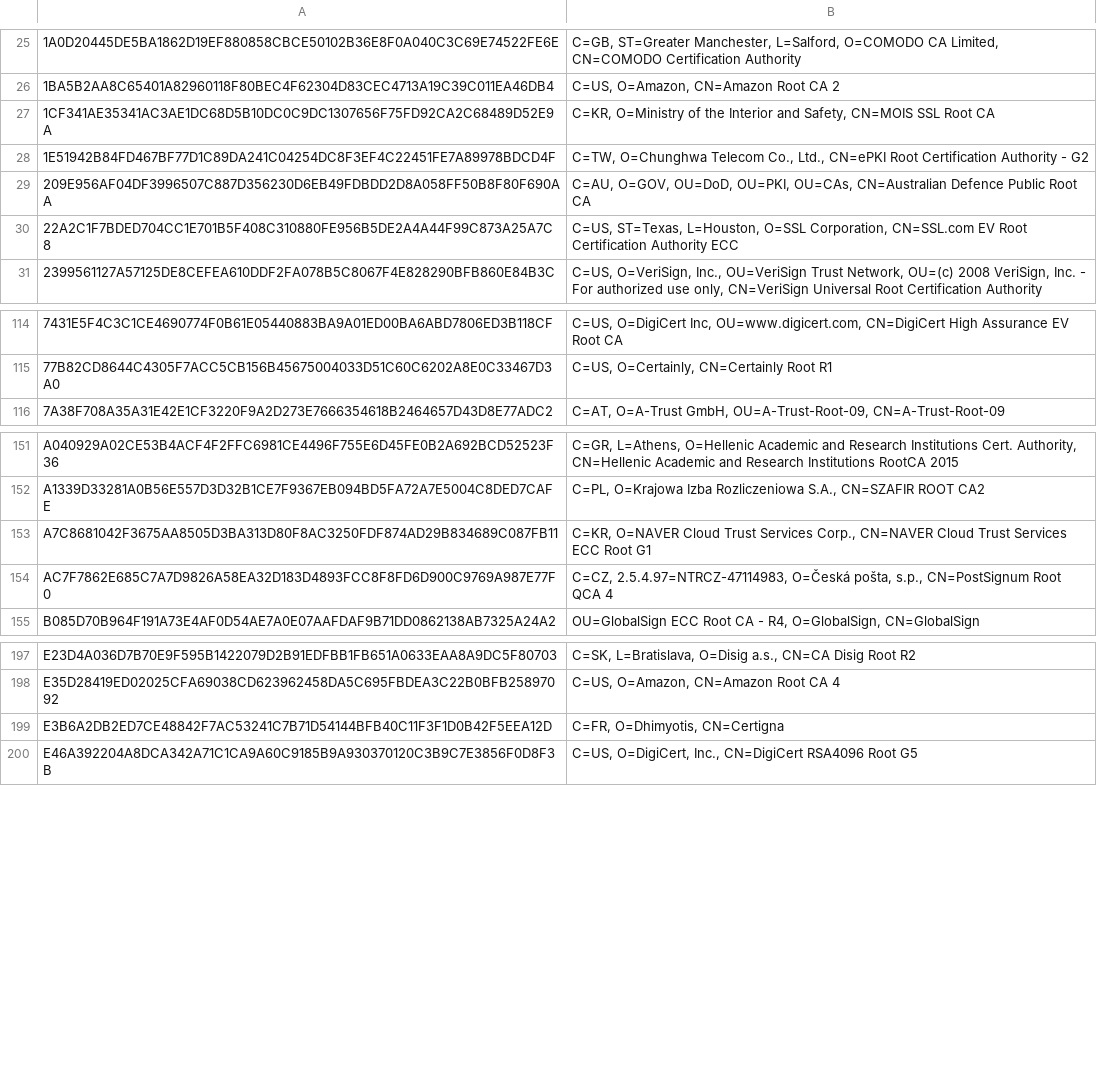
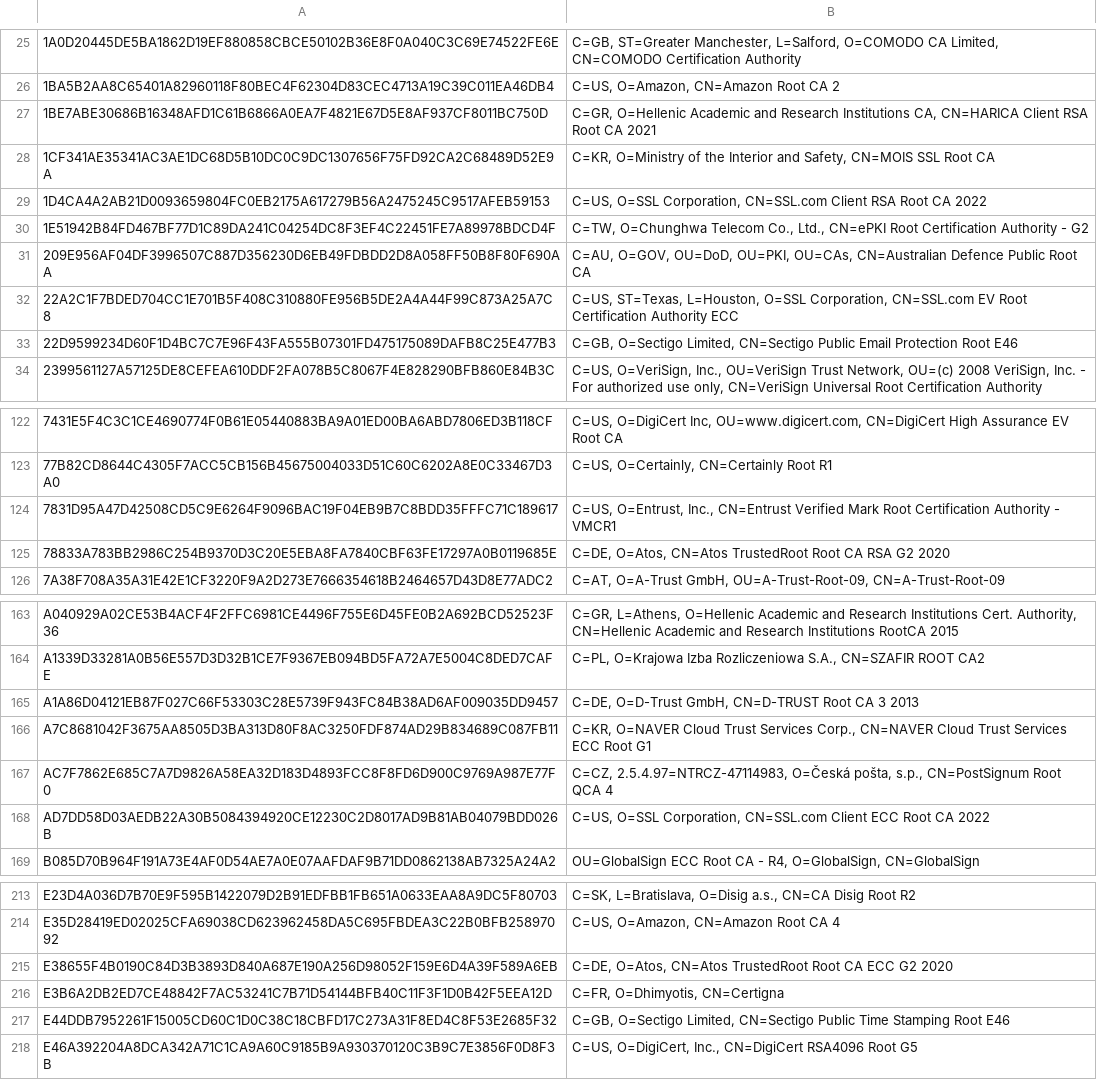
Before and after one commit to SSLcom/CTLogs, a TSV file: tsv/apollo-ca-roots.tsv, drawn as a sheet; only a part is shown, gaps mark what is left out; the diff covers the shown part only; the diff names each change by its address in the sheet, - before the commit and + after, or states it on an @@ line.

Commit message:
ctlogs: Apollo's root list holds the 243 roots its shards serve — production now accepts every root in Apple's store, and the list still showed 224

```diff
--- a/tsv/apollo-ca-roots.tsv
+++ b/tsv/apollo-ca-roots.tsv
+row 27: 1BE7ABE30686B16348AFD1C61B6866A0EA7F4821E67D5E8AF937CF8011BC750D | C=GR, O=Hellenic Academic and Research Institutions CA, CN=HARICA Client RSA Root CA 2021
+row 29: 1D4CA4A2AB21D0093659804FC0EB2175A617279B56A2475245C9517AFEB59153 | C=US, O=SSL Corporation, CN=SSL.com Client RSA Root CA 2022
+row 33: 22D9599234D60F1D4BC7C7E96F43FA555B07301FD475175089DAFB8C25E477B3 | C=GB, O=Sectigo Limited, CN=Sectigo Public Email Protection Root E46
+row 124: 7831D95A47D42508CD5C9E6264F9096BAC19F04EB9B7C8BDD35FFFC71C189617 | C=US, O=Entrust, Inc., CN=Entrust Verified Mark Root Certification Authority - VMCR1
+row 125: 78833A783BB2986C254B9370D3C20E5EBA8FA7840CBF63FE17297A0B0119685E | C=DE, O=Atos, CN=Atos TrustedRoot Root CA RSA G2 2020
+row 165: A1A86D04121EB87F027C66F53303C28E5739F943FC84B38AD6AF009035DD9457 | C=DE, O=D-Trust GmbH, CN=D-TRUST Root CA 3 2013
+row 168: AD7DD58D03AEDB22A30B5084394920CE12230C2D8017AD9B81AB04079BDD026B | C=US, O=SSL Corporation, CN=SSL.com Client ECC Root CA 2022
+row 215: E38655F4B0190C84D3B3893D840A687E190A256D98052F159E6D4A39F589A6EB | C=DE, O=Atos, CN=Atos TrustedRoot Root CA ECC G2 2020
+row 217: E44DDB7952261F15005CD60C1D0C38C18CBFD17C273A31F8ED4C8F53E2685F32 | C=GB, O=Sectigo Limited, CN=Sectigo Public Time Stamping Root E46
```
Also changed, not shown: 10 added rows elsewhere in this file, 20 other files.
